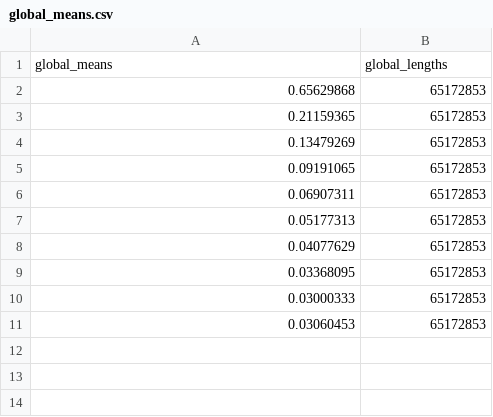
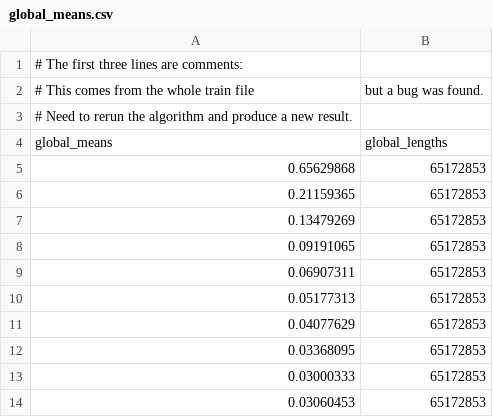
Before and after one commit to ykdojo/personalized_search_challenge, a CSV file: data/results/global_means.csv, drawn as a sheet; the diff names each change by its address in the sheet, - before the commit and + after, or states it on an @@ line.

Commit message:
Added comments in CSV files

```diff
--- a/data/results/global_means.csv
+++ b/data/results/global_means.csv
+row 1: # The first three lines are comments:
+row 2: # This comes from the whole train file | but a bug was found.
+row 3: # Need to rerun the algorithm and produce a new result.
```
Also changed, not shown: data/results/skipped_means.csv, 1 other file.
